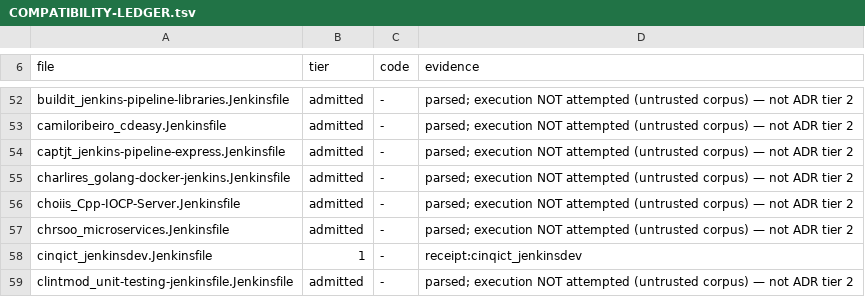
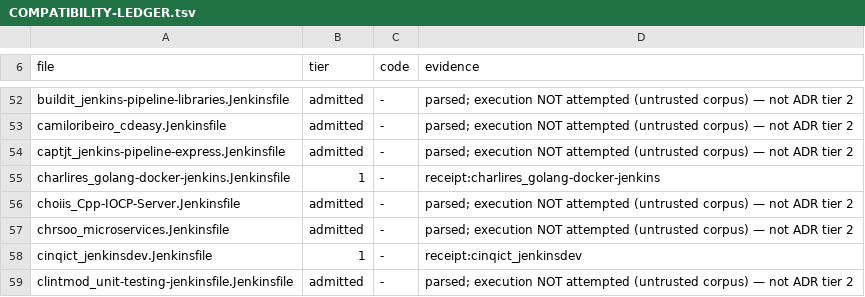
Before and after one commit to SuperBadLabs/Fogell, a TSV file: docs/COMPATIBILITY-LEDGER.tsv, drawn as a sheet; only a part is shown, gaps mark what is left out.

```diff
--- a/docs/COMPATIBILITY-LEDGER.tsv
+++ b/docs/COMPATIBILITY-LEDGER.tsv
@@ -54,3 +54,3 @@ camiloribeiro_cdeasy.Jenkinsfile	admitted	-	parsed; execution NOT attempted (unt
 captjt_jenkins-pipeline-express.Jenkinsfile	admitted	-	parsed; execution NOT attempted (untrusted corpus) — not ADR tier 2
-charlires_golang-docker-jenkins.Jenkinsfile	admitted	-	parsed; execution NOT attempted (untrusted corpus) — not ADR tier 2
+charlires_golang-docker-jenkins.Jenkinsfile	1	-	receipt:charlires_golang-docker-jenkins
 choiis_Cpp-IOCP-Server.Jenkinsfile	admitted	-	parsed; execution NOT attempted (untrusted corpus) — not ADR tier 2
```
Also changed, not shown: differential/corpus-allowlist.tsv, 7 other files.
